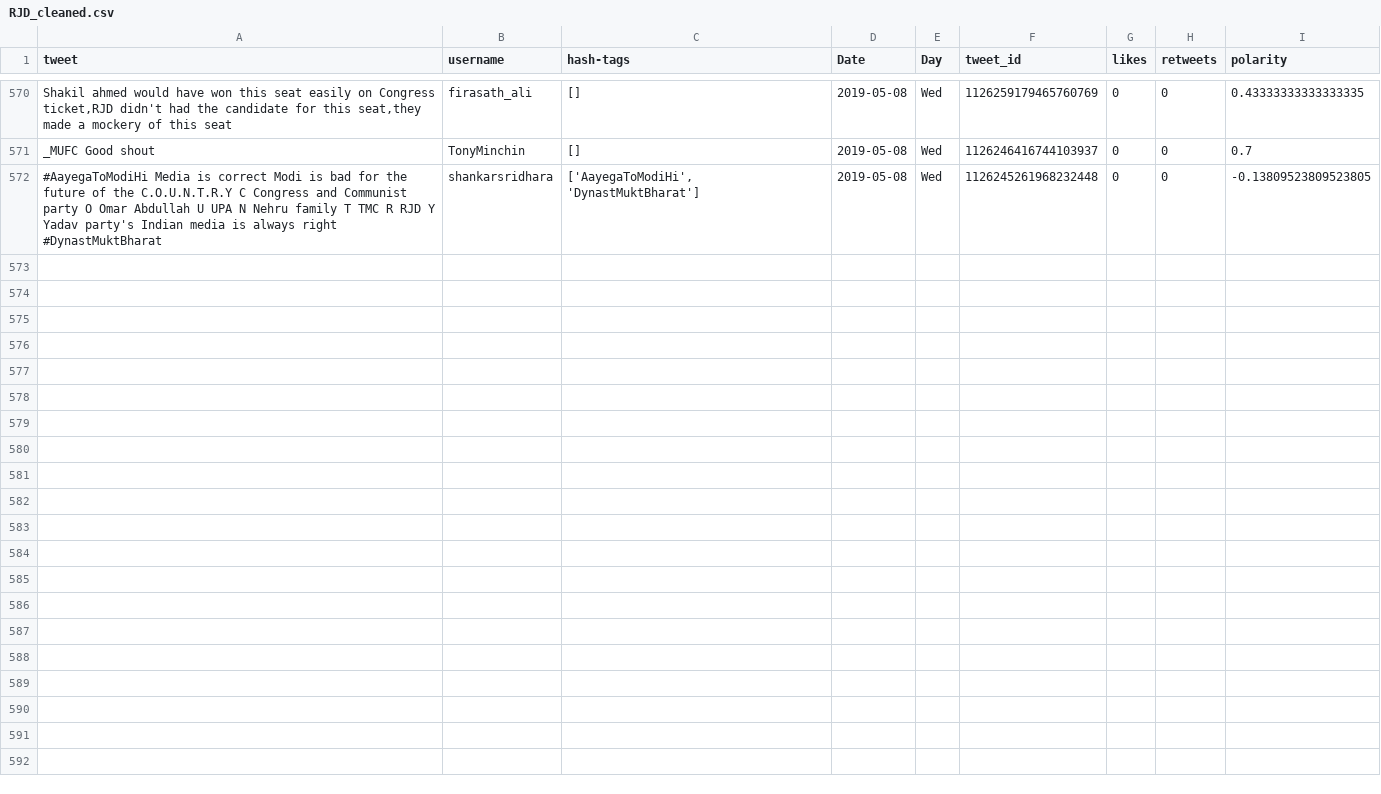
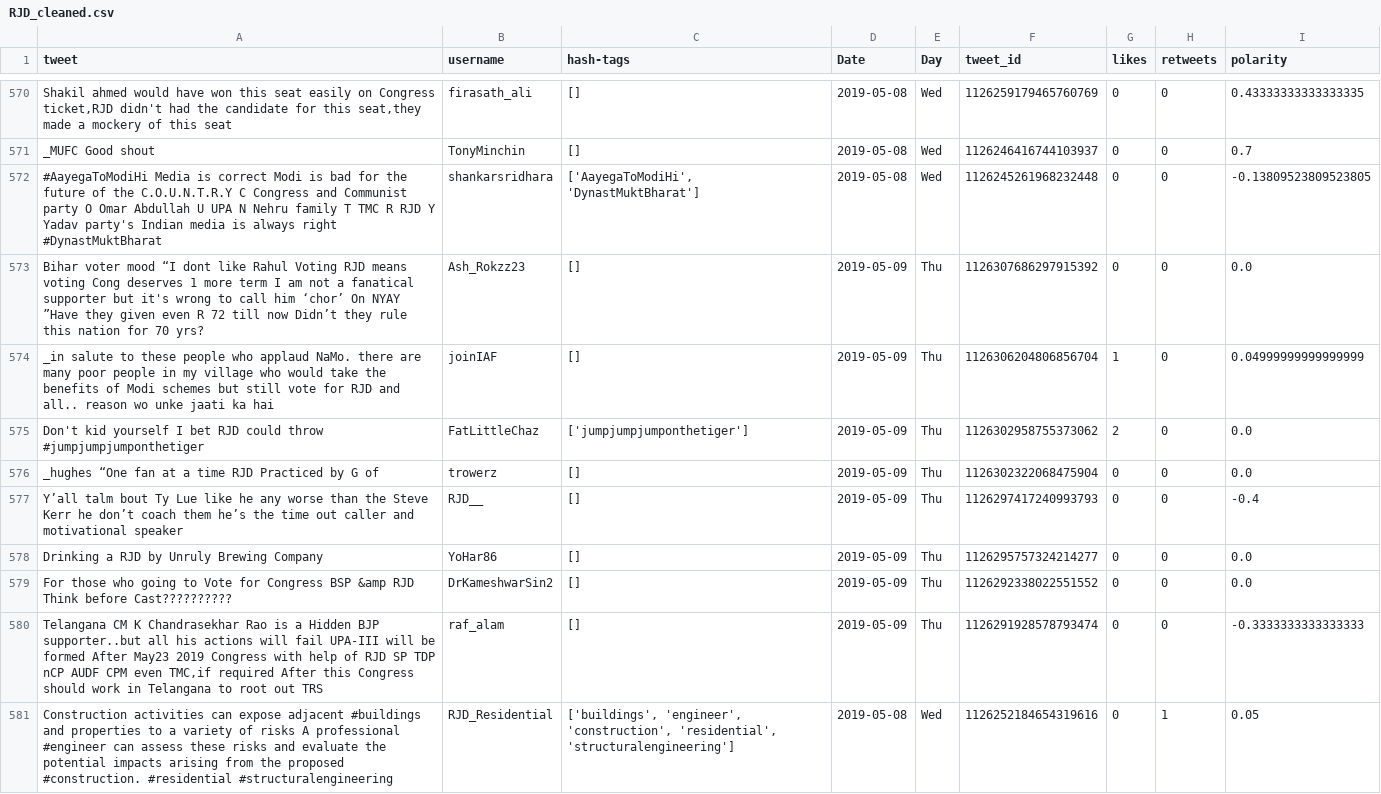
Before and after one commit to itsDevhere/DataRepo, a CSV file: RJD_cleaned.csv, drawn as a sheet; only a part is shown, gaps mark what is left out.

```diff
--- a/RJD_cleaned.csv
+++ b/RJD_cleaned.csv
@@ -572 +572,10 @@ _MUFC Good shout,TonyMinchin,[],2019-05-08,Wed,1126246416744103937,0,0,0.7
 #AayegaToModiHi Media is correct Modi is bad for the future of the C.O.U.N.T.R.Y C Congress and Communist party O Omar Abdullah U UPA N Nehru family T TMC R RJD Y Yadav party's Indian media is always right #DynastMuktBharat,shankarsridhara,"['AayegaToModiHi', 'DynastMuktBharat']",2019-05-08,Wed,1126245261968232448,0,0,-0.13809523809523805
+Bihar voter mood “I dont like Rahul Voting RJD means voting Cong deserves 1 more term I am not a fanatical supporter but it's wrong to call him ‘chor’ On NYAY ”Have they given even R 72 till now Didn’t they rule this nation for 70 yrs?,Ash_Rokzz23,[],2019-05-09,Thu,1126307686297915392,0,0,0.0
+_in salute to these people who applaud NaMo. there are many poor people in my village who would take the benefits of Modi schemes but still vote for RJD and all.. reason wo unke jaati ka hai,joinIAF,[],2019-05-09,Thu,1126306204806856704,1,0,0.04999999999999999
+Don't kid yourself I bet RJD could throw #jumpjumpjumponthetiger,FatLittleChaz,['jumpjumpjumponthetiger'],2019-05-09,Thu,1126302958755373062,2,0,0.0
+_hughes “One fan at a time RJD Practiced by G of,trowerz,[],2019-05-09,Thu,1126302322068475904,0,0,0.0
+Y’all talm bout Ty Lue like he any worse than the Steve Kerr he don’t coach them he’s the time out caller and motivational speaker,RJD__,[],2019-05-09,Thu,1126297417240993793,0,0,-0.4
+Drinking a RJD by Unruly Brewing Company,YoHar86,[],2019-05-09,Thu,1126295757324214277,0,0,0.0
+For those who going to Vote for Congress BSP &amp RJD Think before Cast??????????,DrKameshwarSin2,[],2019-05-09,Thu,1126292338022551552,0,0,0.0
+"Telangana CM K Chandrasekhar Rao is a Hidden BJP supporter..but all his actions will fail UPA-III will be formed After May23 2019 Congress with help of RJD SP TDP nCP AUDF CPM even TMC,if required After this Congress should work in Telangana to root out TRS",raf_alam,[],2019-05-09,Thu,1126291928578793474,0,0,-0.3333333333333333
+Construction activities can expose adjacent #buildings and properties to a variety of risks A professional #engineer can assess these risks and evaluate the potential impacts arising from the proposed #construction. #residential #structuralengineering,RJD_Residential,"['buildings', 'engineer', 'construction', 'residential', 'structuralengineering']",2019-05-08,Wed,1126252184654319616,0,1,0.05
```
Also changed, not shown: CPIM_cleaned.csv, Samajwadi_cleaned.csv, 5 other files.
